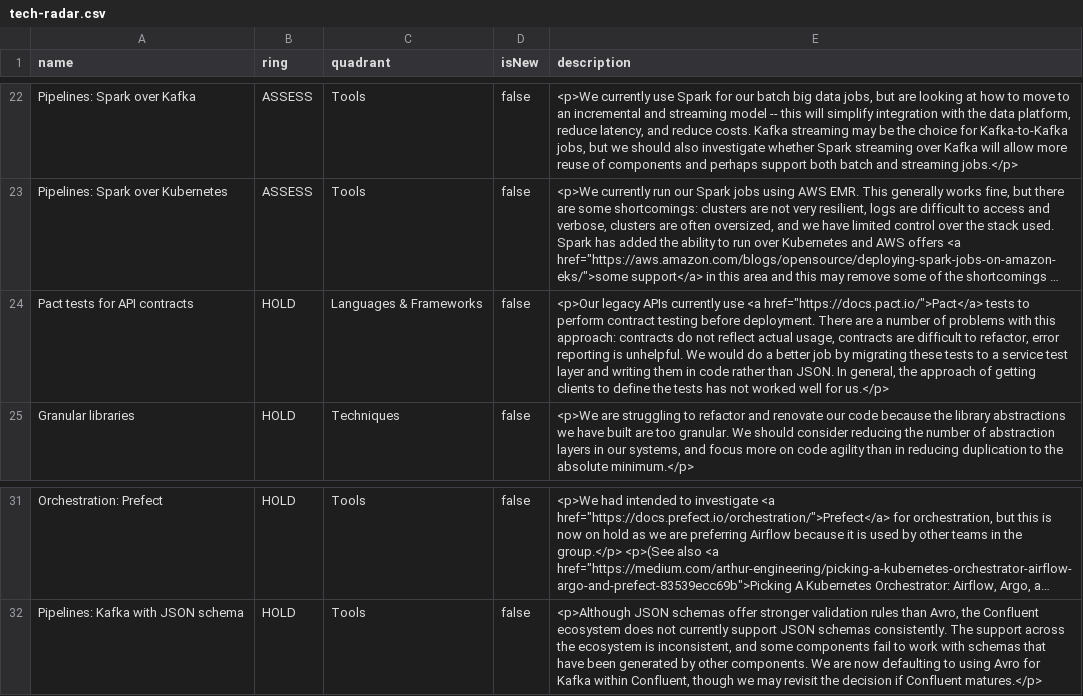
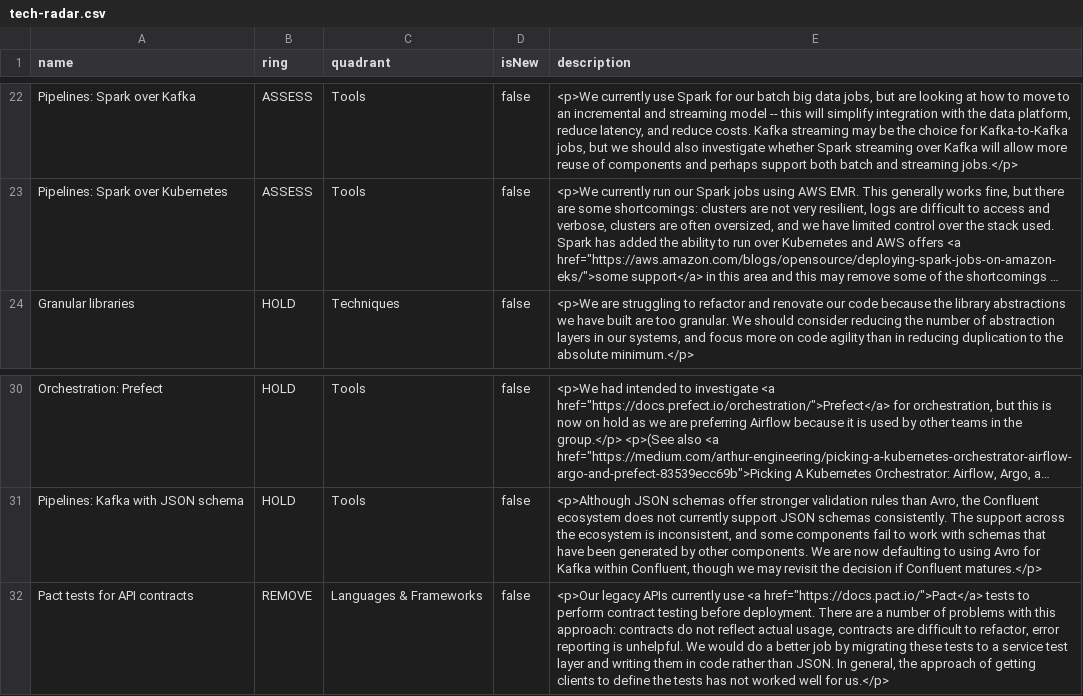
Before and after one commit to stubillwhite/tech-radar, a CSV file: tech-radar.csv, drawn as a sheet; only a part is shown, gaps mark what is left out; long unchanged cells end in …; removed rows and columns are numbered as before the commit, all else as after; the diff names each change by its address in the sheet, - before the commit and + after, or states it on an @@ line.

Commit message:
Update tech radar

```diff
--- a/tech-radar.csv
+++ b/tech-radar.csv
-row 24: Pact tests for API contracts | HOLD | Languages & Frameworks | false | <p>Our legacy APIs currently use <a href="https://docs.pact.io/">Pact</a> tests to perform contract testing before deployment. There are a number of problems with this approach: contracts do not reflect actual usage, contracts are difficult to refactor, error reporting is unhelpful. We would do a better job by migrating these tests to a service test layer and writing them in code rather than JSON. In general, the approach of getting clients to define the tests has not worked well for us.</p>
+row 32: Pact tests for API contracts | REMOVE | Languages & Frameworks | false | <p>Our legacy APIs currently use <a href="https://docs.pact.io/">Pact</a> tests to perform contract testing before deployment. There are a number of problems with this approach: contracts do not reflect actual usage, contracts are difficult to refactor, error reporting is unhelpful. We would do a better job by migrating these tests to a service test layer and writing them in code rather than JSON. In general, the approach of getting clients to define the tests has not worked well for us.</p>
```
